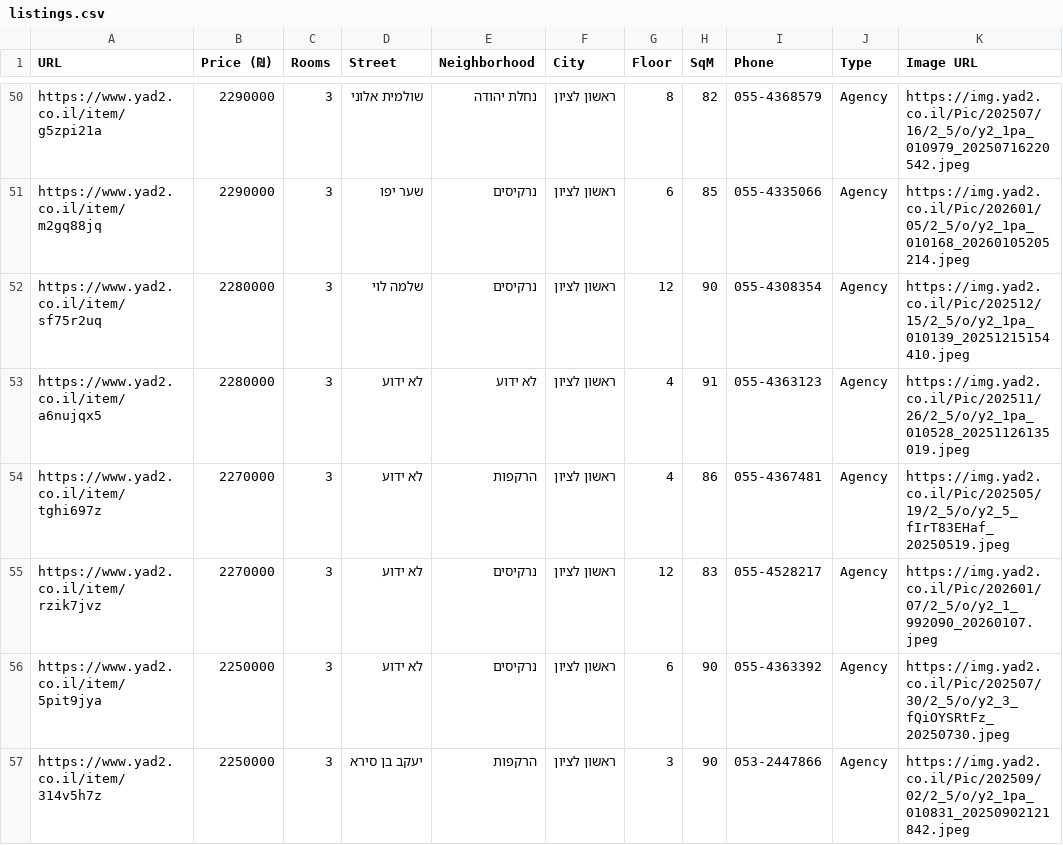
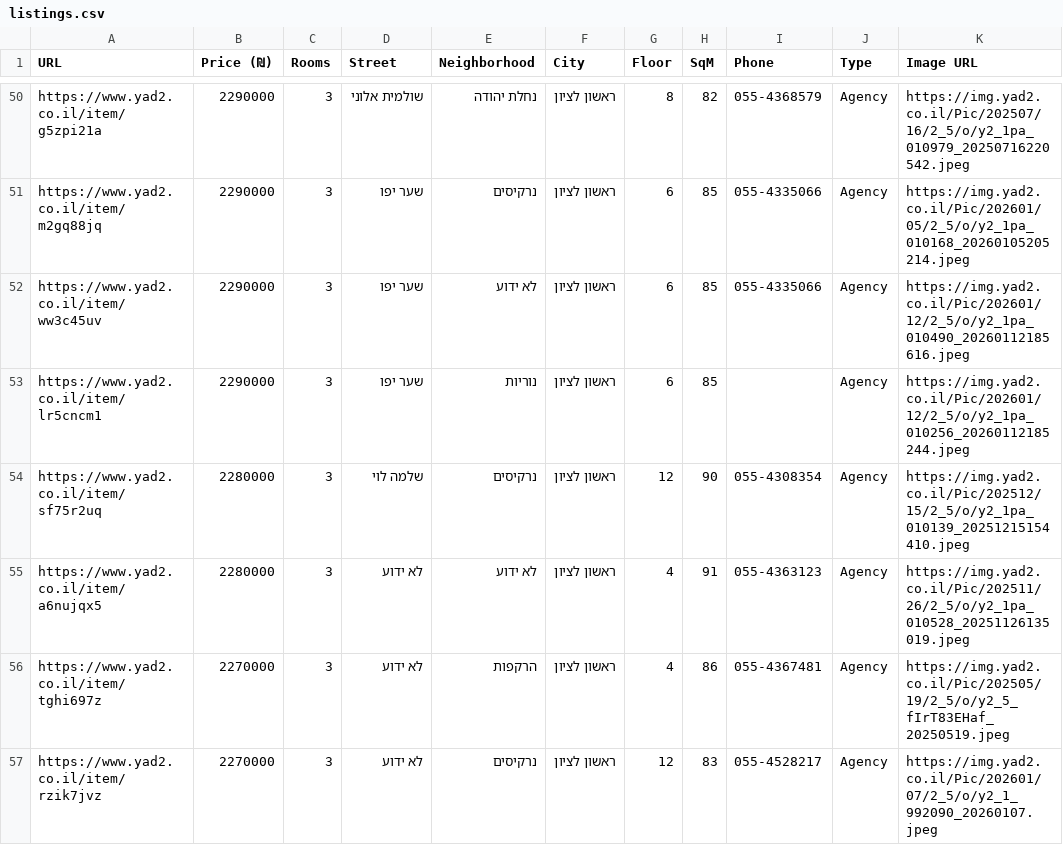
Before and after one commit to ziv9529/real-estate-tracker, a CSV file: listings.csv, drawn as a sheet; only a part is shown, gaps mark what is left out; the shorter side is filled out with more unchanged rows; the diff names each change by its address in the sheet, - before the commit and + after, or states it on an @@ line.

```diff
--- a/listings.csv
+++ b/listings.csv
+row 52: https://www.yad2.co.il/item/ww3c45uv | 2290000 | 3 | שער יפו | לא ידוע | ראשון לציון | 6 | 85 | 055-4335066 | Agency | https://img.yad2.co.il/Pic/202601/12/2_5/o/y2_1pa_010490_20260112185616.jpeg
+row 53: https://www.yad2.co.il/item/lr5cncm1 | 2290000 | 3 | שער יפו | נוריות | ראשון לציון | 6 | 85 |  | Agency | https://img.yad2.co.il/Pic/202601/12/2_5/o/y2_1pa_010256_20260112185244.jpeg
```
Also changed, not shown: 3 other files.
